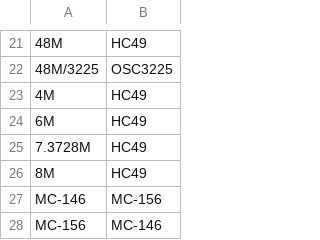
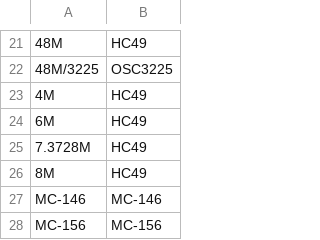
Before and after one commit to louiscklaw/lib_value_generator, a CSV file: osc_value_list.csv, drawn as a sheet; only a part is shown, gaps mark what is left out.

```diff
--- a/osc_value_list.csv
+++ b/osc_value_list.csv
@@ -26,3 +26,3 @@
 8M,HC49
-MC-146,MC-156
-MC-156,MC-146
+MC-146,MC-146
+MC-156,MC-156
```
Also changed, not shown: 1 other file.
